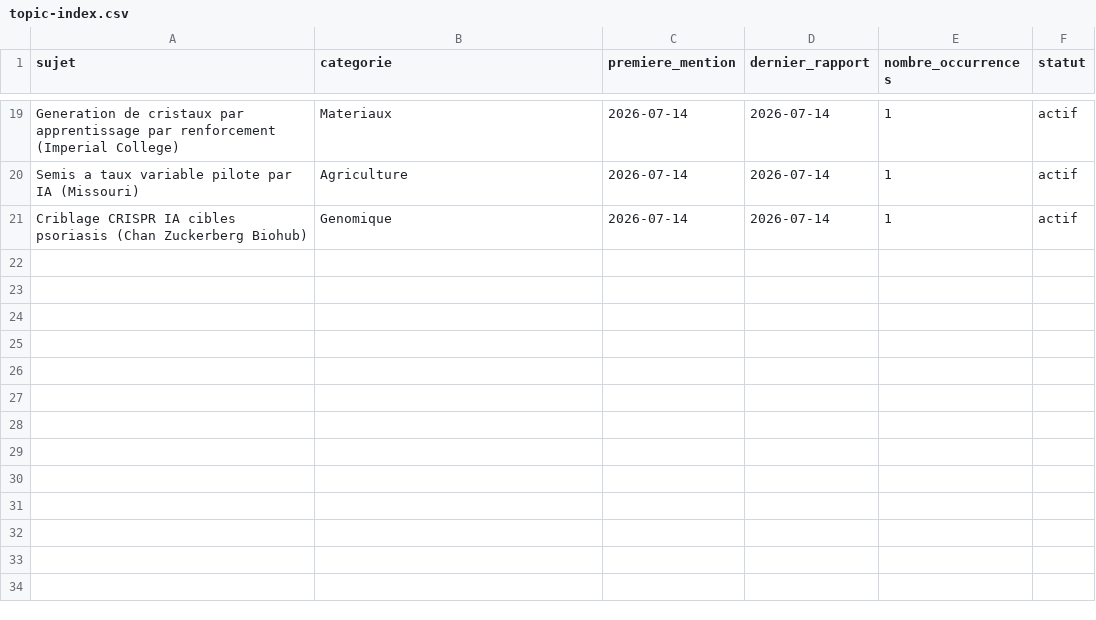
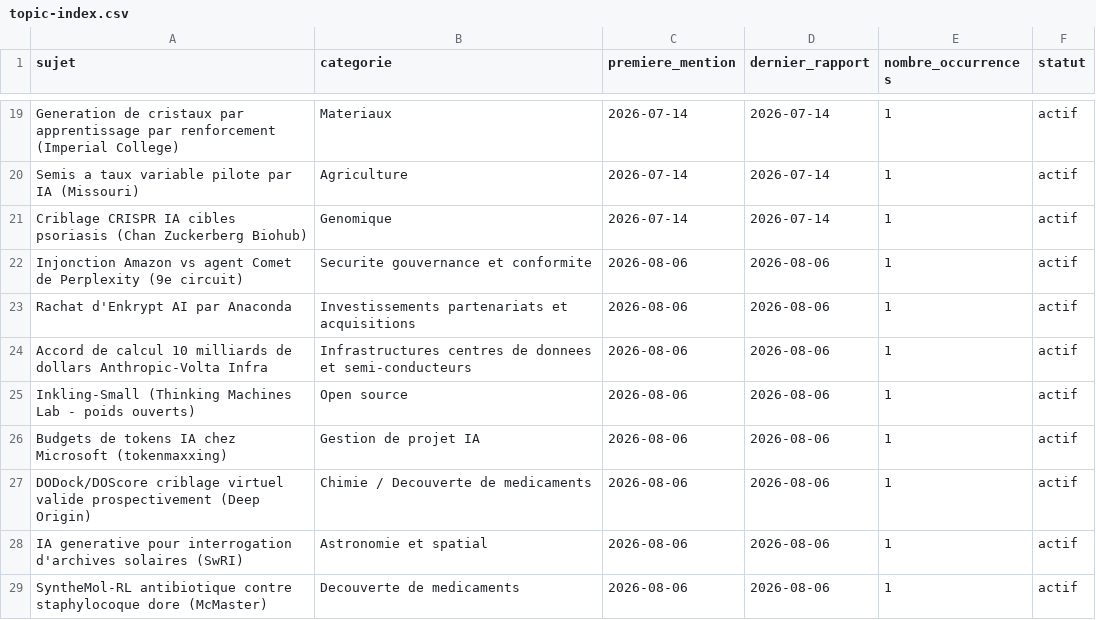
Before and after one commit to perillatjerome/ai-intelligence-watch, a CSV file: data/topic-index.csv, drawn as a sheet; only a part is shown, gaps mark what is left out; the diff names each change by its address in the sheet, - before the commit and + after, or states it on an @@ line.

```diff
--- a/data/topic-index.csv
+++ b/data/topic-index.csv
+row 22: Injonction Amazon vs agent Comet de Perplexity (9e circuit) | Securite gouvernance et conformite | 2026-08-06 | 2026-08-06 | 1 | actif
+row 23: Rachat d'Enkrypt AI par Anaconda | Investissements partenariats et acquisitions | 2026-08-06 | 2026-08-06 | 1 | actif
+row 24: Accord de calcul 10 milliards de dollars Anthropic-Volta Infra | Infrastructures centres de donnees et semi-conducteurs | 2026-08-06 | 2026-08-06 | 1 | actif
+row 25: Inkling-Small (Thinking Machines Lab - poids ouverts) | Open source | 2026-08-06 | 2026-08-06 | 1 | actif
+row 26: Budgets de tokens IA chez Microsoft (tokenmaxxing) | Gestion de projet IA | 2026-08-06 | 2026-08-06 | 1 | actif
+row 27: DODock/DOScore criblage virtuel valide prospectivement (Deep Origin) | Chimie / Decouverte de medicaments | 2026-08-06 | 2026-08-06 | 1 | actif
+row 28: IA generative pour interrogation d'archives solaires (SwRI) | Astronomie et spatial | 2026-08-06 | 2026-08-06 | 1 | actif
+row 29: SyntheMol-RL antibiotique contre staphylocoque dore (McMaster) | Decouverte de medicaments | 2026-08-06 | 2026-08-06 | 1 | actif
```
Also changed, not shown: data/news-index.csv, 1 other file.
